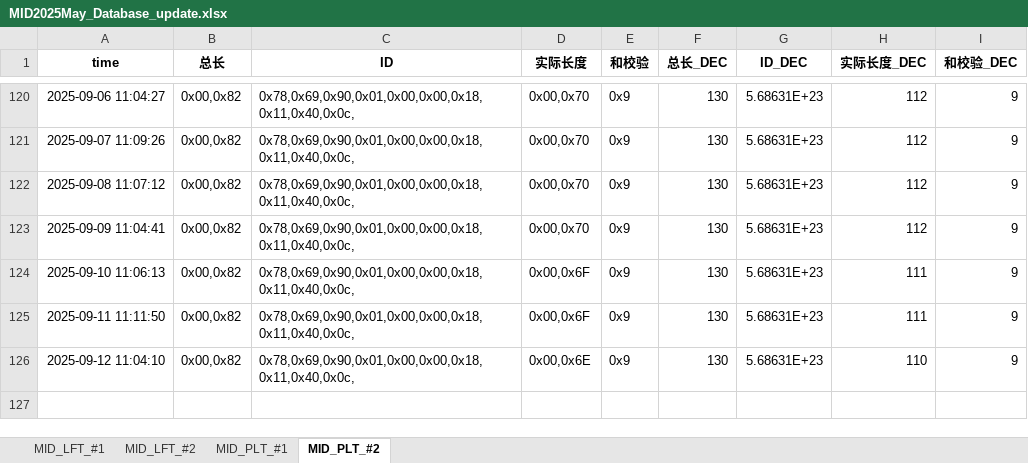
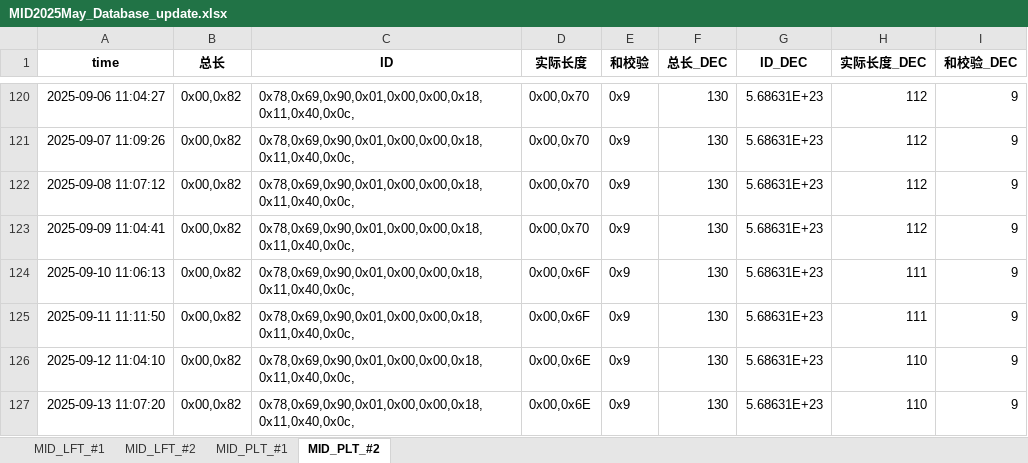
Before and after one commit to weichencsu/millwear_demoapp, an Excel workbook: MID2025May_Database_update.xlsx, sheet MID_PLT_#2, drawn as a sheet; only a part is shown, gaps mark what is left out; values as stored, in another font and other column widths than the file's, no borders; the diff names each change by its address in the sheet, - before the commit and + after, or states it on an @@ line.

```diff
--- a/MID2025May_Database_update.xlsx (sheet MID_PLT_#2)
+++ b/MID2025May_Database_update.xlsx (sheet MID_PLT_#2)
+row 127: 2025-09-13 11:07:20 | 0x00,0x82 | 0x78,0x69,0x90,0x01,0x00,0x00,0x18,0x11,0x40,0x0c, | 0x00,0x6E | 0x9 | 130 | 5.68631E+23 | 110 | 9
```
Also changed, not shown: sheet MID_LFT_#1, sheet MID_PLT_#1, sheet MID_LFT_#2.
